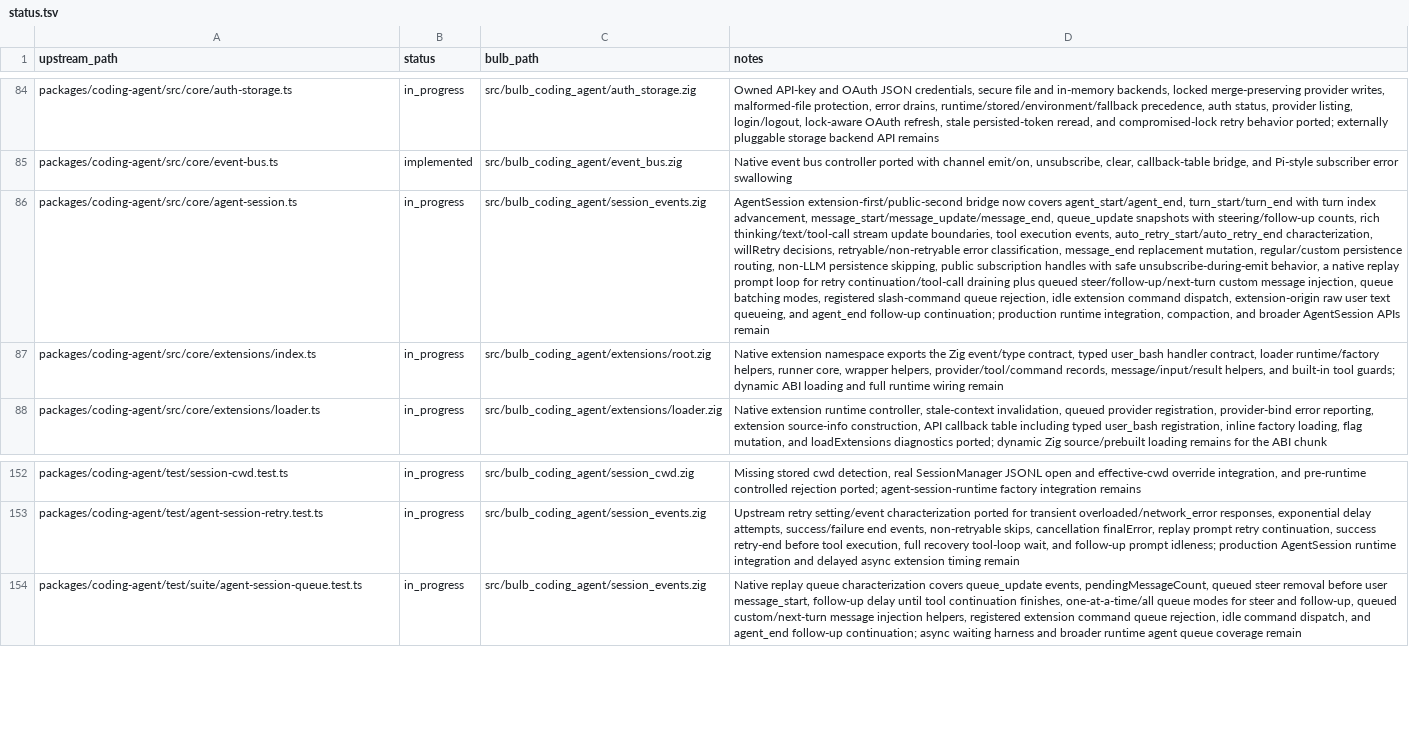
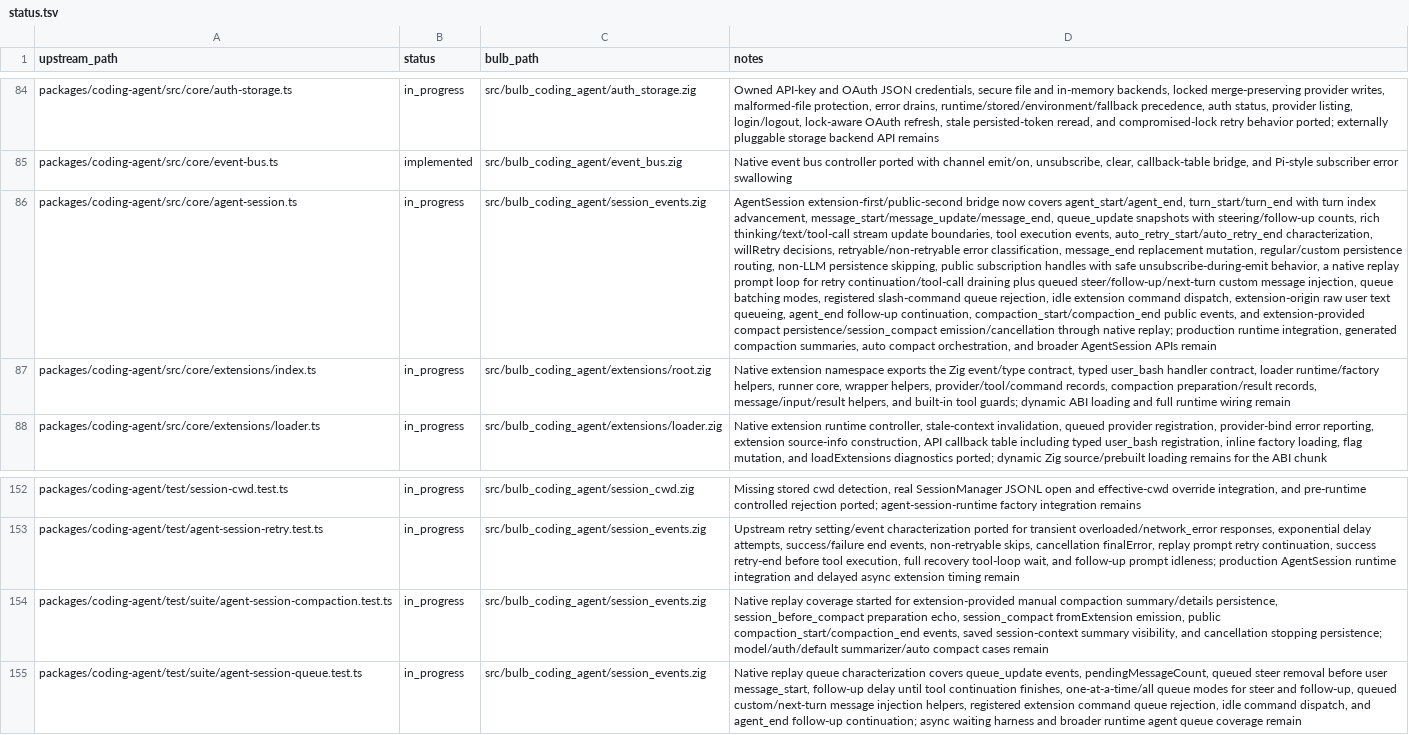
Before and after one commit to anggakhrsma/bulb, a TSV file: parity/status.tsv, drawn as a sheet; only a part is shown, gaps mark what is left out; the diff names each change by its address in the sheet, - before the commit and + after, or states it on an @@ line.

Commit message:
feat: port compaction extension flow

```diff
--- a/parity/status.tsv
+++ b/parity/status.tsv
-D86 (notes): …text queueing, and agent_end follow-up continuation; production runtime integration, compaction, and broader…
+D86 (notes): …text queueing, agent_end follow-up continuation, compaction_start/compaction_end public events, and extension-provided compact persistence/session_compact emission/cancellation through native replay; production runtime integration, generated compaction summaries, auto compact orchestration, and broader…
-D87 (notes): …provider/tool/command records, message/input/result helpers,…
+D87 (notes): …provider/tool/command records, compaction preparation/result records, message/input/result helpers,…
+row 154: packages/coding-agent/test/suite/agent-session-compaction.test.ts | in_progress | src/bulb_coding_agent/session_events.zig | Native replay coverage started for extension-provided manual compaction summary/details persistence, session_before_compact preparation echo, session_compact fromExtension emission, public compaction_start/compaction_end events, saved session-context summary visibility, and cancellation stopping persistence; model/auth/default summarizer/auto compact cases remain
```
Also changed, not shown: parity/ledger.tsv, 2 other files.
